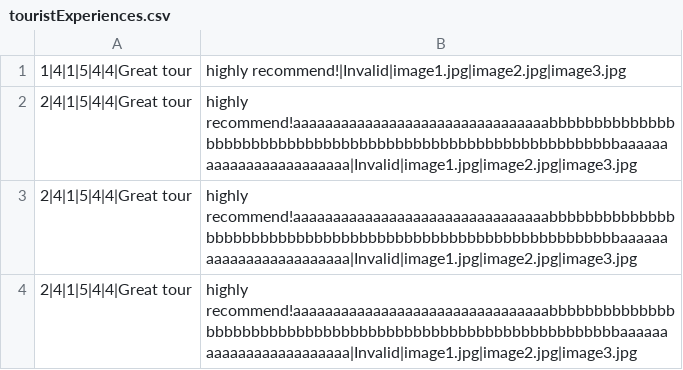
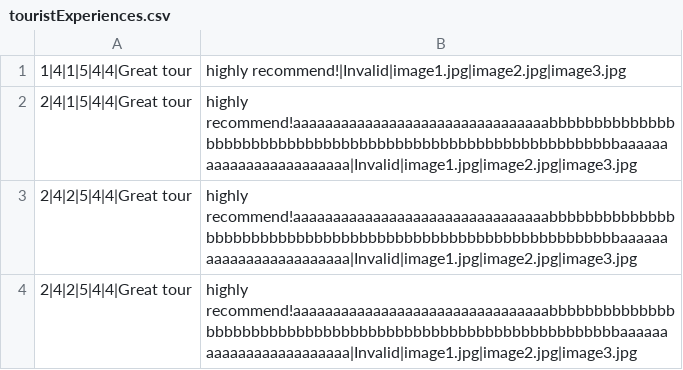
Before and after one commit to marija-djurdjevic/Booking, a CSV file: Resources/Data/touristExperiences.csv, drawn as a sheet.

```diff
--- a/Resources/Data/touristExperiences.csv
+++ b/Resources/Data/touristExperiences.csv
@@ -2,3 +2,3 @@
 2|4|1|5|4|4|Great tour,highly recommend!aaaaaaaaaaaaaaaaaaaaaaaaaaaaaaaabbbbbbbbbbbbbbbbbbbbbbbbbbbbbbbbbbbbbbbbbbbbbbbbbbbbbbbbbbbbaaaaaaaaaaaaaaaaaaaaaaaa|Invalid|image1.jpg|image2.jpg|image3.jpg
-2|4|1|5|4|4|Great tour,highly recommend!aaaaaaaaaaaaaaaaaaaaaaaaaaaaaaaabbbbbbbbbbbbbbbbbbbbbbbbbbbbbbbbbbbbbbbbbbbbbbbbbbbbbbbbbbbbaaaaaaaaaaaaaaaaaaaaaaaa|Invalid|image1.jpg|image2.jpg|image3.jpg
-2|4|1|5|4|4|Great tour,highly recommend!aaaaaaaaaaaaaaaaaaaaaaaaaaaaaaaabbbbbbbbbbbbbbbbbbbbbbbbbbbbbbbbbbbbbbbbbbbbbbbbbbbbbbbbbbbbaaaaaaaaaaaaaaaaaaaaaaaa|Invalid|image1.jpg|image2.jpg|image3.jpg
+2|4|2|5|4|4|Great tour,highly recommend!aaaaaaaaaaaaaaaaaaaaaaaaaaaaaaaabbbbbbbbbbbbbbbbbbbbbbbbbbbbbbbbbbbbbbbbbbbbbbbbbbbbbbbbbbbbaaaaaaaaaaaaaaaaaaaaaaaa|Invalid|image1.jpg|image2.jpg|image3.jpg
+2|4|2|5|4|4|Great tour,highly recommend!aaaaaaaaaaaaaaaaaaaaaaaaaaaaaaaabbbbbbbbbbbbbbbbbbbbbbbbbbbbbbbbbbbbbbbbbbbbbbbbbbbbbbbbbbbbaaaaaaaaaaaaaaaaaaaaaaaa|Invalid|image1.jpg|image2.jpg|image3.jpg
```
Also changed, not shown: Resources/Data/keyPoints.csv, Resources/Data/tours.csv, 6 other files.
